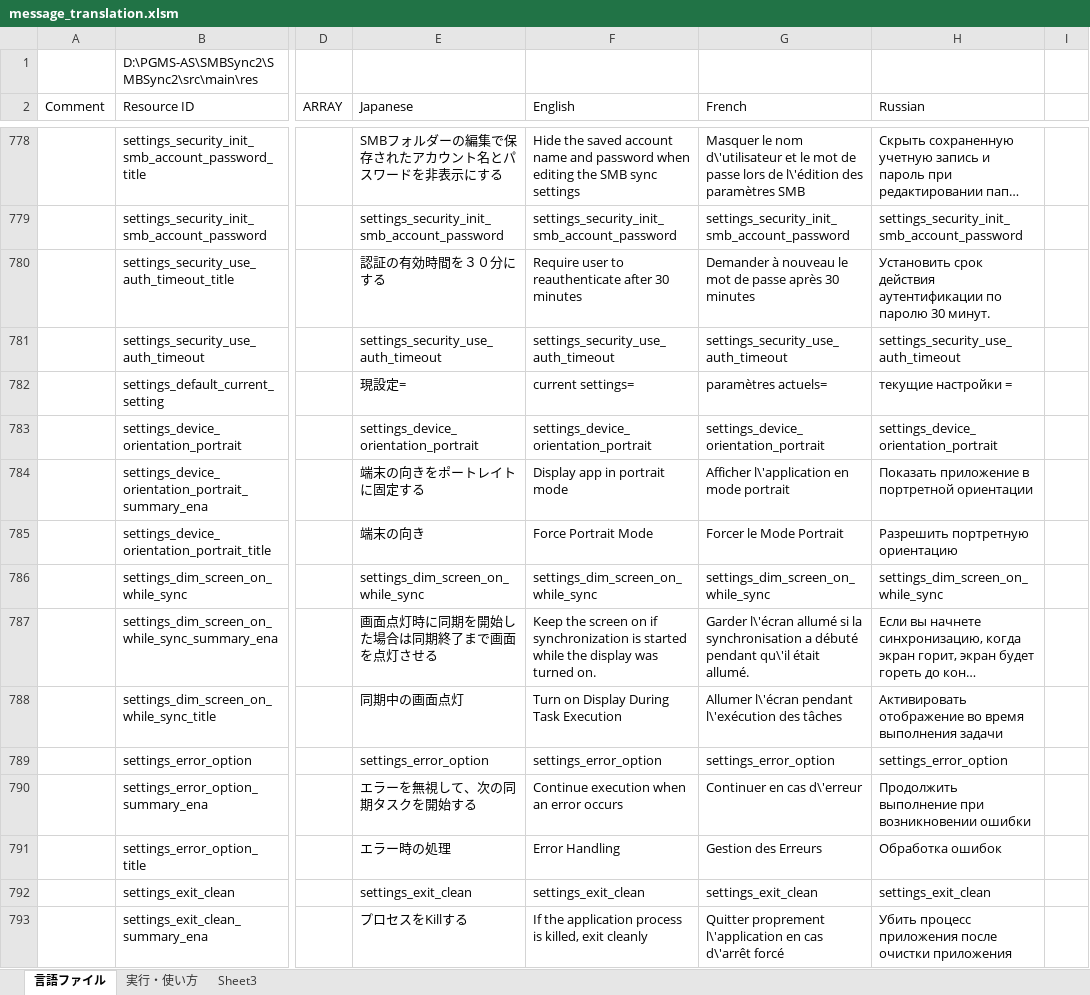
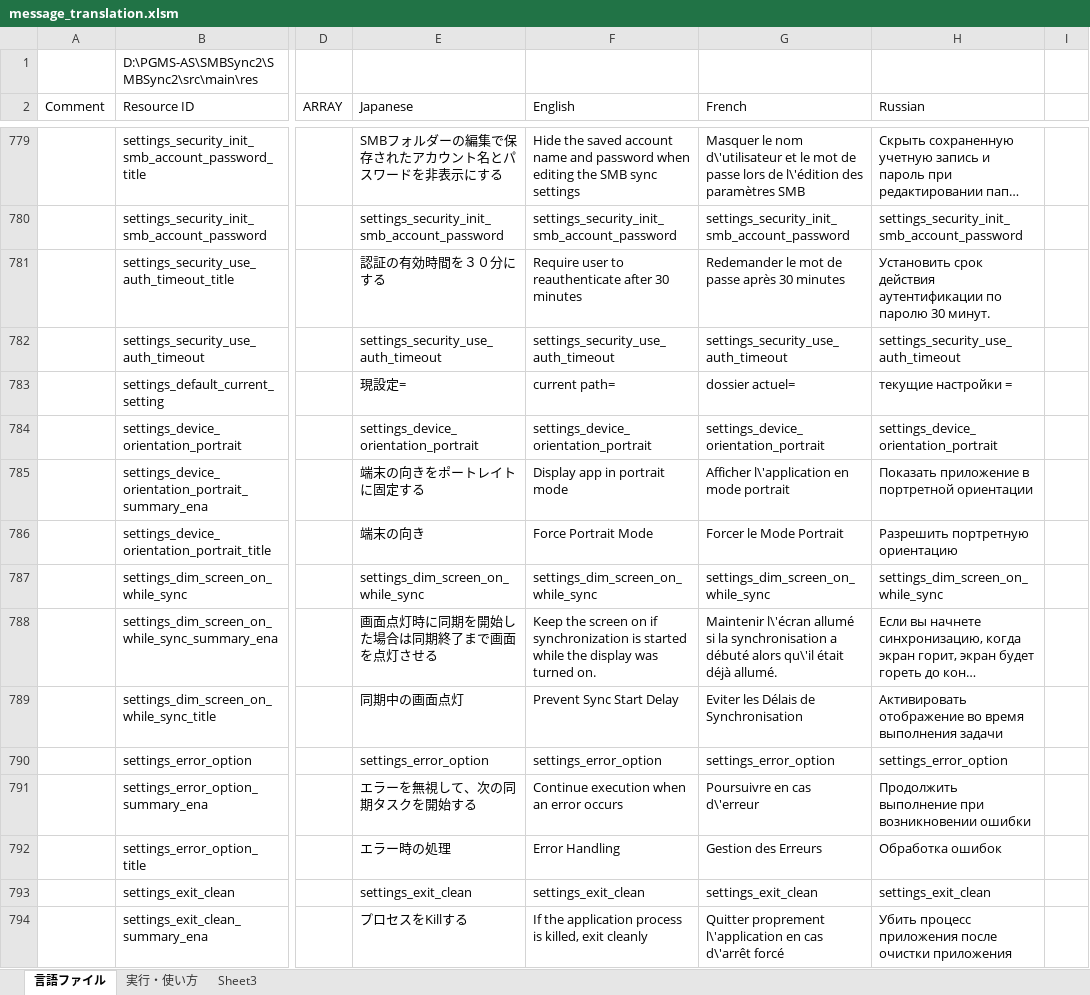
Before and after one commit to Sentaroh/SMBSync2, an Excel workbook: message_translation.xlsm, sheet 言語ファイル, drawn as a sheet; only a part is shown, gaps mark what is left out; long unchanged cells end in …; values as stored, in another font and other column widths than the file's, no cell formats; charts and pictures not drawn; addresses are those after the commit; the diff covers the shown part only; the diff names each change by its address in the sheet, - before the commit and + after, or states it on an @@ line.

Commit message:
Proper Eng/Fr Translations + various lang fixes
+ Spelling and menus display consistancies
+ Fix menus Uppercases for Fr/Eng
+ Properly show action of Keep screen On options (+rename the variable in source code)
+ ru language resource (google translate) and fr (native lang) for "Network Adnaced Options" menu

```diff
--- a/message_translation.xlsm (sheet 言語ファイル)
+++ b/message_translation.xlsm (sheet 言語ファイル)
-G781 (French): Demander à nouveau le mot…
+G781 (French): Redemander le mot…
-F783 (English): current settings=
+F783 (English): current path=
-G783 (French): paramètres actuels=
+G783 (French): dossier actuel=
-G788 (French): Garder l\'écran allumé si la synchronisation a débuté pendant qu\'il était allumé.
+G788 (French): Maintenir l\'écran allumé si la synchronisation a débuté alors qu\'il était déjà allumé.
-F789 (English): Turn on Display During Task Execution
+F789 (English): Prevent Sync Start Delay
-G789 (French): Allumer l\'écran pendant l\'exécution des tâches
+G789 (French): Eviter les Délais de Synchronisation
-G791 (French): Continuer en cas d\'erreur
+G791 (French): Poursuivre en cas d\'erreur
```
Also changed, not shown: 1 added row and 145 edited cells elsewhere in this sheet, cell formats, charts or pictures, 10 other files.
